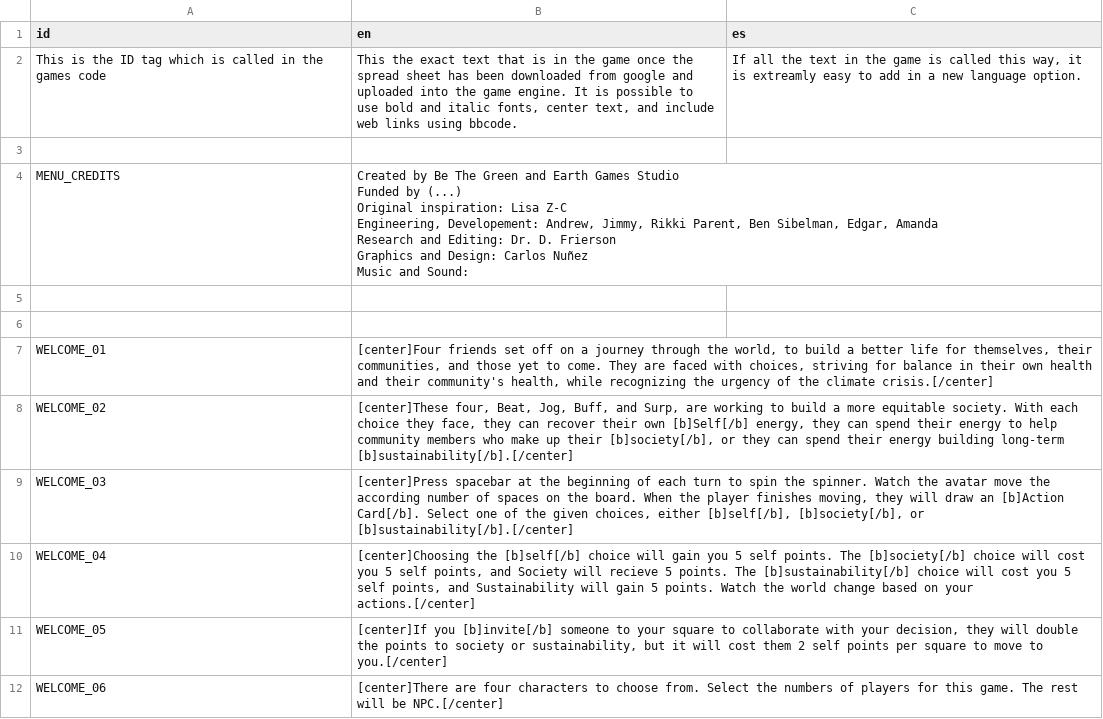
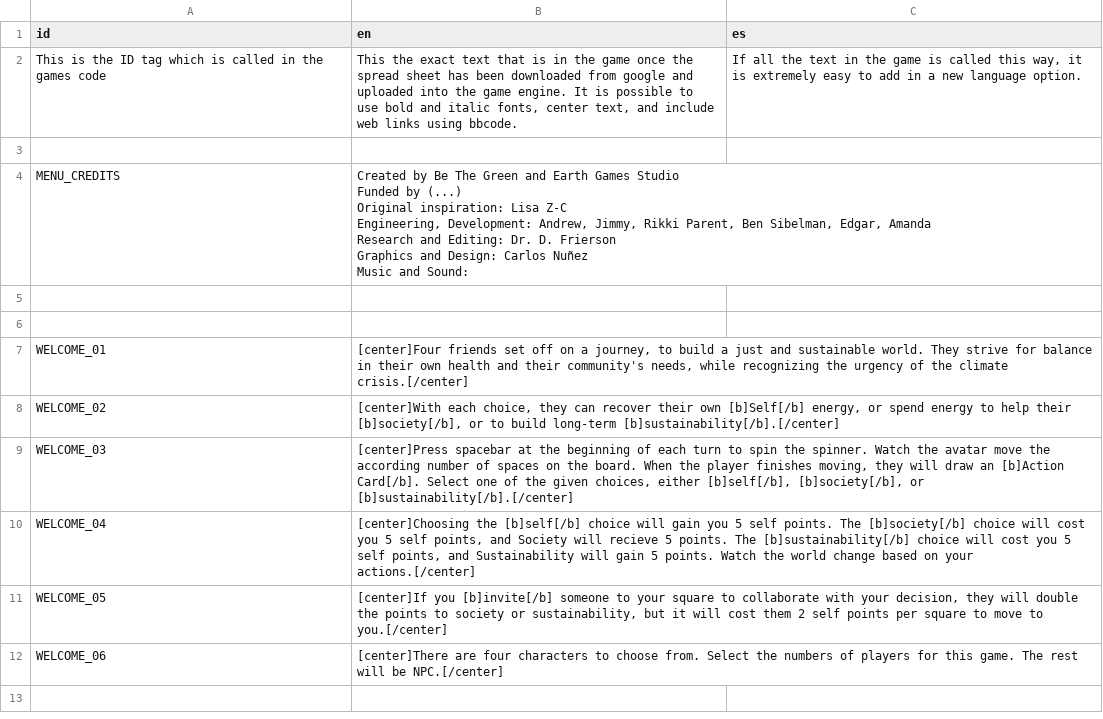
Before and after one commit to atchan24/EarthGamesWI2021, a CSV file: BoardDemo/Assets/Text/SSSWEET ACTION CARDS SPREADSHEET - LIFE REIMAGINED GAME - Text In Game (11).csv, drawn as a sheet; only a part is shown; the shorter side is filled out with more unchanged rows; the diff covers the shown part only.

Commit message:
gameplay modifs
how much self, etc

```diff
--- a/BoardDemo/Assets/Text/SSSWEET ACTION CARDS SPREADSHEET - LIFE REIMAGINED GAME - Text In Game (11).csv
+++ b/BoardDemo/Assets/Text/SSSWEET ACTION CARDS SPREADSHEET - LIFE REIMAGINED GAME - Text In Game (11).csv
@@ -1,23 +1,23 @@
 id,en,es
-This is the ID tag which is called in the games code,"This the exact text that is in the game once the spread sheet has been downloaded from google and uploaded into the game engine. It is possible to use bold and italic fonts, center text, and include web links using bbcode.","If all the text in the game is called this way, it is extreamly easy to add in a new language option."
+This is the ID tag which is called in the games code,"This the exact text that is in the game once the spread sheet has been downloaded from google and uploaded into the game engine. It is possible to use bold and italic fonts, center text, and include web links using bbcode.","If all the text in the game is called this way, it is extremely easy to add in a new language option."
 ,,
-MENU_CREDITS,"Created by Be The Green and Earth Games Studio
-Funded by (...)
-
-Original inspiration:                              Lisa Z-C
-
-Engineering, Developement:                Andrew, Jimmy, Rikki Parent, Ben Sibelman, Edgar, Amanda
-
-Research and Editing:                          Dr. D. Frierson
-
-Graphics and Design:                          Carlos Nuñez
-
-Music and Sound:
-
-
-",
+MENU_CREDITS,"Created by Be The Green and Earth Games Studio
+Funded by (...)
+
+Original inspiration:                              Lisa Z-C
+
+Engineering, Development:                Andrew, Jimmy, Rikki Parent, Ben Sibelman, Edgar, Amanda
+
+Research and Editing:                          Dr. D. Frierson
+
+Graphics and Design:                          Carlos Nuñez
+
+Music and Sound:
+
+
+",
 ,,
 ,,
-WELCOME_01,"[center]Four friends set off on a journey through the world, to build a better life for themselves, their communities, and those yet to come. They are faced with choices, striving for balance in their own health and their community's health, while recognizing the urgency of the climate crisis.[/center]",
-WELCOME_02,"[center]These four, Beat, Jog, Buff, and Surp, are working to build a more equitable society. With each choice they face, they can recover their own [b]Self[/b] energy, they can spend their energy to help community members who make up their [b]society[/b], or they can spend their energy building long-term [b]sustainability[/b].[/center]",
+WELCOME_01,"[center]Four friends set off on a journey, to build a just and sustainable world. They strive for balance in their own health and their community's needs, while recognizing the urgency of the climate crisis.[/center]",
+WELCOME_02,"[center]With each choice, they can recover their own [b]Self[/b] energy, or spend energy to help their [b]society[/b], or to build long-term [b]sustainability[/b].[/center]",
 WELCOME_03,"[center]Press spacebar at the beginning of each turn to spin the spinner.  Watch the avatar move the according number of spaces on the board.  When the player finishes moving, they will draw an [b]Action Card[/b].  Select one of the given choices, either [b]self[/b], [b]society[/b], or [b]sustainability[/b].[/center]",
```
Also changed, not shown: 12 edited cells elsewhere in this file, 26 other files.
